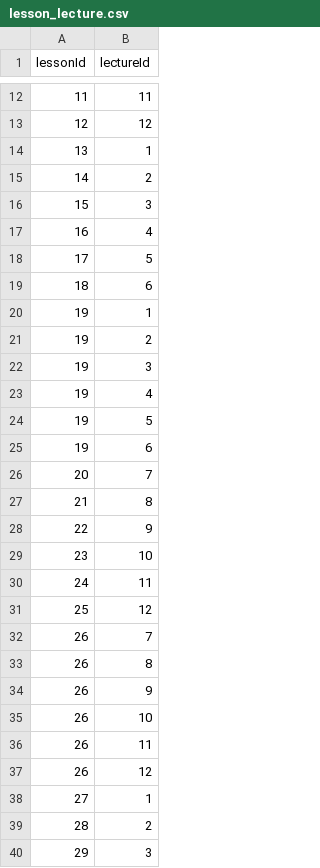
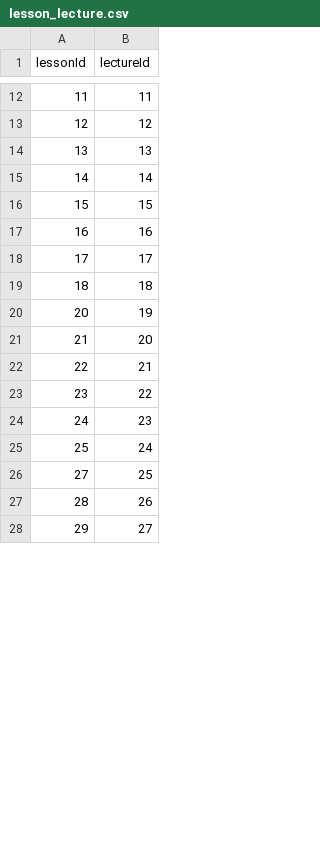
Before and after one commit to anhdthe140963/verbsy-backend, a CSV file: src/migration/csv/lesson_lecture.csv, drawn as a sheet; only a part is shown, gaps mark what is left out; the diff covers the shown part only.

```diff
--- a/src/migration/csv/lesson_lecture.csv
+++ b/src/migration/csv/lesson_lecture.csv
@@ -13,28 +13,16 @@ lessonId;lectureId
 12;12
-13;1
-14;2
-15;3
-16;4
-17;5
-18;6
-19;1
-19;2
-19;3
-19;4
-19;5
-19;6
-20;7
-21;8
-22;9
-23;10
-24;11
-25;12
-26;7
-26;8
-26;9
-26;10
-26;11
-26;12
-27;1
-28;2
-29;3
+13;13
+14;14
+15;15
+16;16
+17;17
+18;18
+20;19
+21;20
+22;21
+23;22
+24;23
+25;24
+27;25
+28;26
+29;27
```
Also changed, not shown: 24 removed rows and 33 edited cells elsewhere in this file, src/migration/csv/curriculum.csv, src/migration/csv/lecture.csv, 4 other files.
